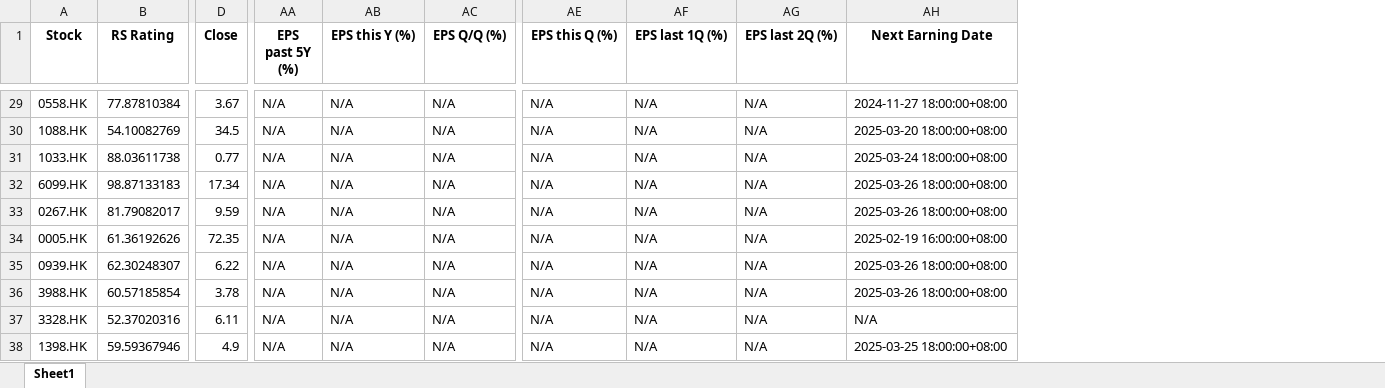
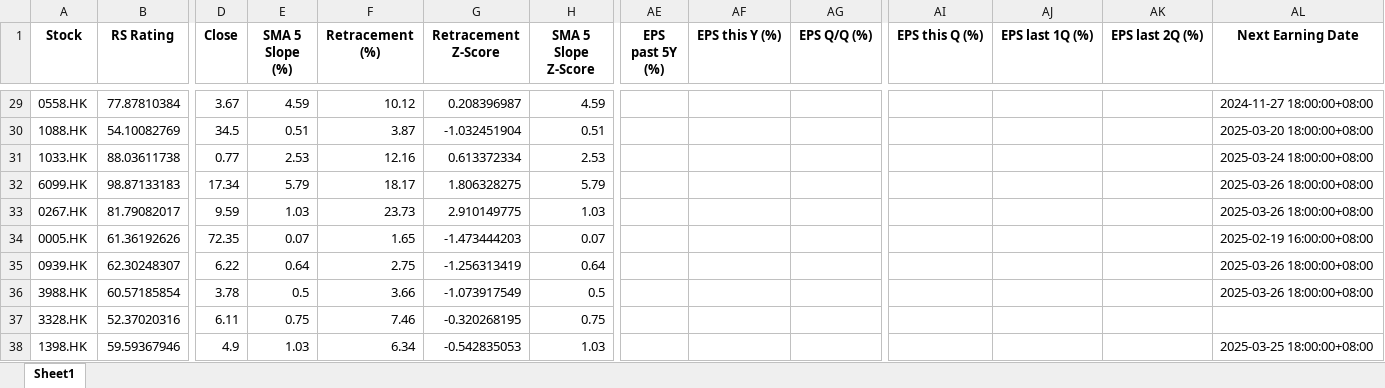
Before and after one commit to ckkyue/StockAnalysis, an Excel workbook: Result/08-11-24/HKEXstock_08-11-24period60RS90.xlsx, sheet Sheet1, drawn as a sheet; only a part is shown, gaps mark what is left out; values as stored, in another font and other column widths than the file's, no borders; addresses are those after the commit; the diff covers the shown part only; the diff names each change by its address in the sheet, - before the commit and + after, or states it on an @@ line.

```diff
--- a/Result/08-11-24/HKEXstock_08-11-24period60RS90.xlsx (sheet Sheet1)
+++ b/Result/08-11-24/HKEXstock_08-11-24period60RS90.xlsx (sheet Sheet1)
+column E (SMA 5 Slope (%)), rows 29-38: 4.59 | 0.51 | 2.53 | 5.79 | 1.03 | 0.07 | 0.64 | 0.5 | 0.75 | 1.03
+column F (Retracement (%)), rows 29-38: 10.12 | 3.87 | 12.16 | 18.17 | 23.73 | 1.65 | 2.75 | 3.66 | 7.46 | 6.34
+column G (Retracement Z-Score), rows 29-38: 0.208396987 | -1.032451904 | 0.613372334 | 1.806328275 | 2.910149775 | -1.473444203 | -1.256313419 | -1.073917549 | -0.320268195 | -0.542835053
+column H (SMA 5 Slope Z-Score), rows 29-38: 4.59 | 0.51 | 2.53 | 5.79 | 1.03 | 0.07 | 0.64 | 0.5 | 0.75 | 1.03
-AE29:AE38 (EPS past 5Y (%)): N/A
+AE29:AE38 (EPS past 5Y (%)): (empty)
-AF29:AF38 (EPS this Y (%)): N/A
+AF29:AF38 (EPS this Y (%)): (empty)
-AG29:AG38 (EPS Q/Q (%)): N/A
+AG29:AG38 (EPS Q/Q (%)): (empty)
-AI29:AI38 (EPS this Q (%)): N/A
+AI29:AI38 (EPS this Q (%)): (empty)
-AJ29:AJ38 (EPS last 1Q (%)): N/A
+AJ29:AJ38 (EPS last 1Q (%)): (empty)
-AK29:AK38 (EPS last 2Q (%)): N/A
+AK29:AK38 (EPS last 2Q (%)): (empty)
-AL37 (Next Earning Date): N/A
+AL37 (Next Earning Date): (empty)
```
Also changed, not shown: 167 edited cells elsewhere in this sheet, 14 other files.
